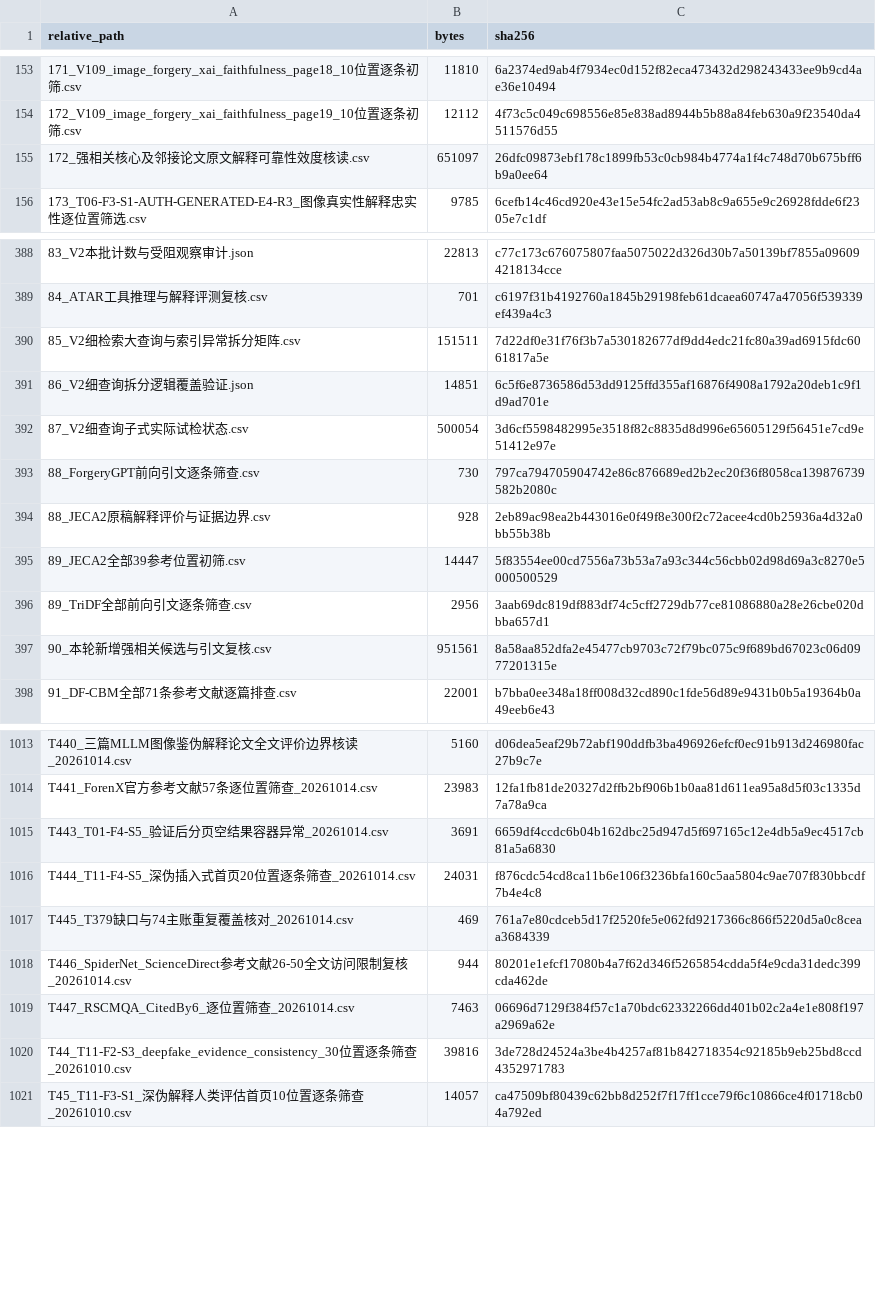
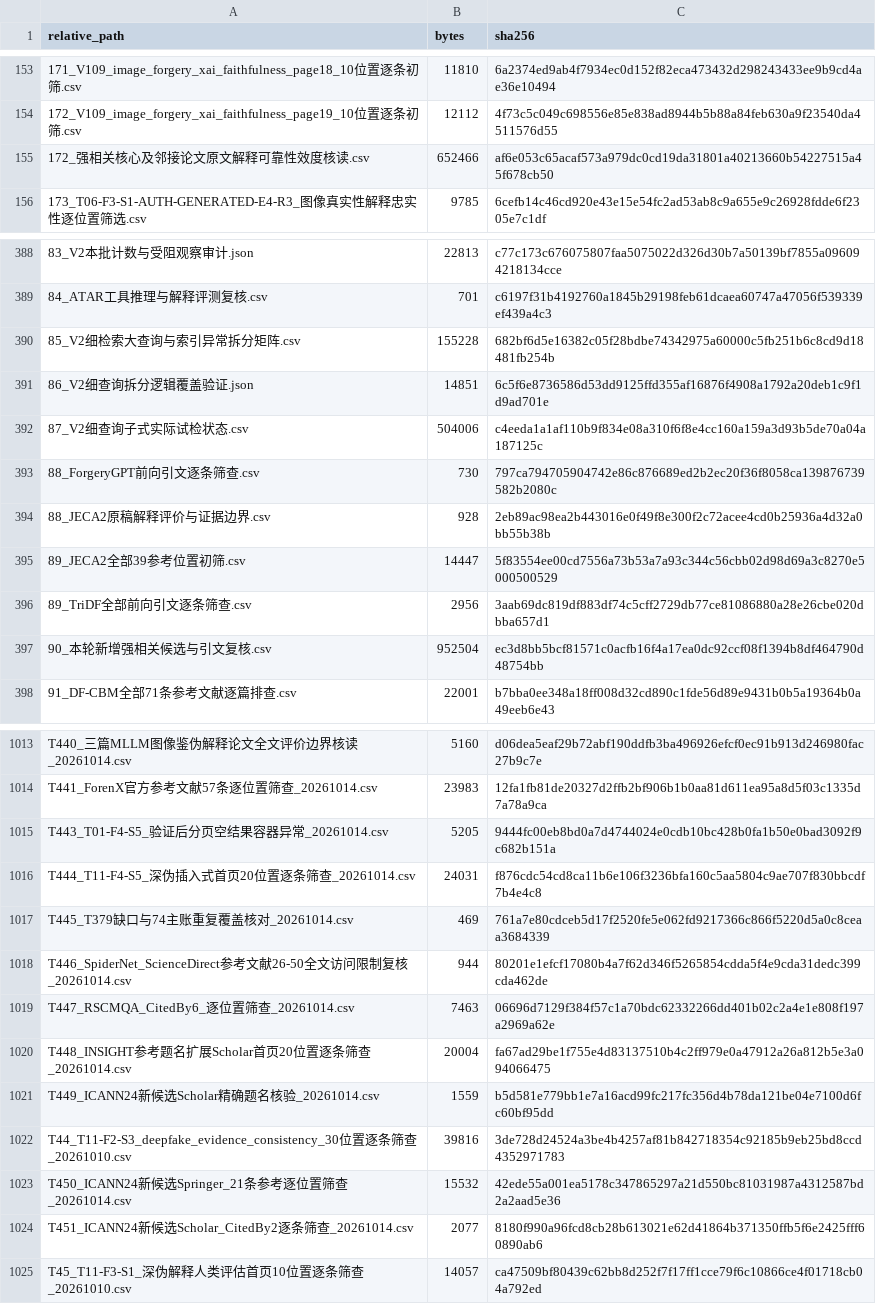
Before and after one commit to brodyZhao/my-research-project, a CSV file: outputs/图像鉴伪解释可靠性_重检_2026-10-05/112_本次阶段包_SHA256清单.csv, drawn as a sheet; only a part is shown, gaps mark what is left out; the diff covers the shown part only.

```diff
--- a/outputs/图像鉴伪解释可靠性_重检_2026-10-05/112_本次阶段包_SHA256清单.csv
+++ b/outputs/图像鉴伪解释可靠性_重检_2026-10-05/112_本次阶段包_SHA256清单.csv
@@ -154,3 +154,3 @@
 172_V109_image_forgery_xai_faithfulness_page19_10位置逐条初筛.csv,12112,4f73c5c049c698556e85e838ad8944b5b88a84feb630a9f23540da4511576d55
-172_强相关核心及邻接论文原文解释可靠性效度核读.csv,651097,26dfc09873ebf178c1899fb53c0cb984b4774a1f4c748d70b675bff6b9a0ee64
+172_强相关核心及邻接论文原文解释可靠性效度核读.csv,652466,af6e053c65acaf573a979dc0cd19da31801a40213660b54227515a45f678cb50
 173_T06-F3-S1-AUTH-GENERATED-E4-R3_图像真实性解释忠实性逐位置筛选.csv,9785,6cefb14c46cd920e43e15e54fc2ad53ab8c9a655e9c26928fdde6f2305e7c1df
@@ -389,5 +389,5 @@
 84_ATAR工具推理与解释评测复核.csv,701,c6197f31b4192760a1845b29198feb61dcaea60747a47056f539339ef439a4c3
-85_V2细检索大查询与索引异常拆分矩阵.csv,151511,7d22df0e31f76f3b7a530182677df9dd4edc21fc80a39ad6915fdc6061817a5e
+85_V2细检索大查询与索引异常拆分矩阵.csv,155228,682bf6d5e16382c05f28bdbe74342975a60000c5fb251b6c8cd9d18481fb254b
 86_V2细查询拆分逻辑覆盖验证.json,14851,6c5f6e8736586d53dd9125ffd355af16876f4908a1792a20deb1c9f1d9ad701e
-87_V2细查询子式实际试检状态.csv,500054,3d6cf5598482995e3518f82c8835d8d996e65605129f56451e7cd9e51412e97e
+87_V2细查询子式实际试检状态.csv,504006,c4eeda1a1af110b9f834e08a310f6f8e4cc160a159a3d93b5de70a04a187125c
 88_ForgeryGPT前向引文逐条筛查.csv,730,797ca794705904742e86c876689ed2b2ec20f36f8058ca139876739582b2080c
@@ -396,3 +396,3 @@
 89_TriDF全部前向引文逐条筛查.csv,2956,3aab69dc819df883df74c5cff2729db77ce81086880a28e26cbe020dbba657d1
-90_本轮新增强相关候选与引文复核.csv,951561,8a58aa852dfa2e45477cb9703c72f79bc075c9f689bd67023c06d0977201315e
+90_本轮新增强相关候选与引文复核.csv,952504,ec3d8bb5bcf81571c0acfb16f4a17ea0dc92ccf08f1394b8df464790d48754bb
 91_DF-CBM全部71条参考文献逐篇排查.csv,22001,b7bba0ee348a18ff008d32cd890c1fde56d89e9431b0b5a19364b0a49eeb6e43
@@ -1014,3 +1014,3 @@ T440_三篇MLLM图像鉴伪解释论文全文评价边界核读_20261014.csv,516
 T441_ForenX官方参考文献57条逐位置筛查_20261014.csv,23983,12fa1fb81de20327d2ffb2bf906b1b0aa81d611ea95a8d5f03c1335d7a78a9ca
-T443_T01-F4-S5_验证后分页空结果容器异常_20261014.csv,3691,6659df4ccdc6b04b162dbc25d947d5f697165c12e4db5a9ec4517cb81a5a6830
+T443_T01-F4-S5_验证后分页空结果容器异常_20261014.csv,5205,9444fc00eb8bd0a7d4744024e0cdb10bc428b0fa1b50e0bad3092f9c682b151a
 T444_T11-F4-S5_深伪插入式首页20位置逐条筛查_20261014.csv,24031,f876cdc54cd8ca11b6e106f3236bfa160c5aa5804c9ae707f830bbcdf7b4e4c8
@@ -1019,3 +1019,7 @@ T446_SpiderNet_ScienceDirect参考文献26-50全文访问限制复核_20261014.c
 T447_RSCMQA_CitedBy6_逐位置筛查_20261014.csv,7463,06696d7129f384f57c1a70bdc62332266dd401b02c2a4e1e808f197a2969a62e
+T448_INSIGHT参考题名扩展Scholar首页20位置逐条筛查_20261014.csv,20004,fa67ad29be1f755e4d83137510b4c2ff979e0a47912a26a812b5e3a094066475
+T449_ICANN24新候选Scholar精确题名核验_20261014.csv,1559,b5d581e779bb1e7a16acd99fc217fc356d4b78da121be04e7100d6fc60bf95dd
 T44_T11-F2-S3_deepfake_evidence_consistency_30位置逐条筛查_20261010.csv,39816,3de728d24524a3be4b4257af81b842718354c92185b9eb25bd8ccd4352971783
+T450_ICANN24新候选Springer_21条参考逐位置筛查_20261014.csv,15532,42ede55a001ea5178c347865297a21d550bc81031987a4312587bd2a2aad5e36
+T451_ICANN24新候选Scholar_CitedBy2逐条筛查_20261014.csv,2077,8180f990a96fcd8cb28b613021e62d41864b371350ffb5f6e2425fff60890ab6
 T45_T11-F3-S1_深伪解释人类评估首页10位置逐条筛查_20261010.csv,14057,ca47509bf80439c62bb8d252f7f17ff1cce79f6c10866ce4f01718cb04a792ed
```
Also changed, not shown: 6 edited cells elsewhere in this file, outputs/图像鉴伪解释可靠性_重检_2026-10-05/172_强相关核心及邻接论文原文解释可靠性效度核读.csv, outputs/图像鉴伪解释可靠性_重检_2026-10-05/85_V2细检索大查询与索引异常拆分矩阵.csv, 11 other files.
